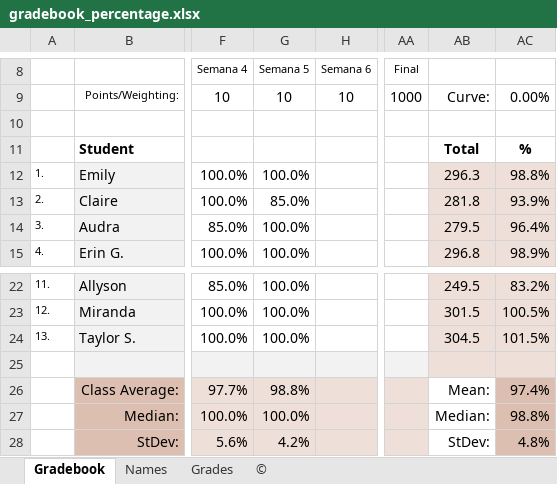
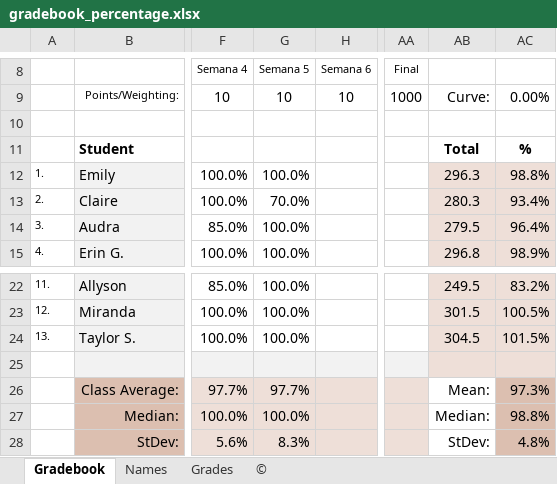
Before and after one commit to jvcasill/fonetica_fi_f2015, an Excel workbook: libraries/assets/grades/gradebook_percentage.xlsx, sheet Gradebook, drawn as a sheet; only a part is shown, gaps mark what is left out; values as stored, in another font and other column widths than the file's, no borders; charts and pictures not drawn; the diff names each change by its address in the sheet, - before the commit and + after, or states it on an @@ line.

```diff
--- a/libraries/assets/grades/gradebook_percentage.xlsx (sheet Gradebook)
+++ b/libraries/assets/grades/gradebook_percentage.xlsx (sheet Gradebook)
-G13 (Semana 5): 85.0%
+G13 (Semana 5): 70.0%
-AB13: 281.8
+AB13: 280.3
-AC13: 93.9%
+AC13: 93.4%
-G26 (Semana 5): 98.8%
+G26 (Semana 5): 97.7%
-AC26: 97.4%
+AC26: 97.3%
-G28 (Semana 5): 4.2%
+G28 (Semana 5): 8.3%
```
Also changed, not shown: sheet Grades, charts or pictures, 27 other files.
